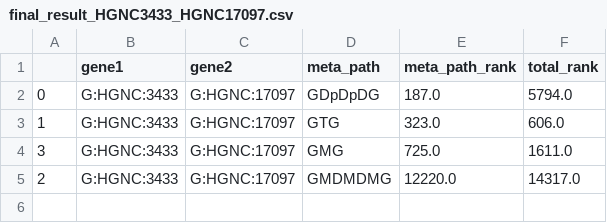
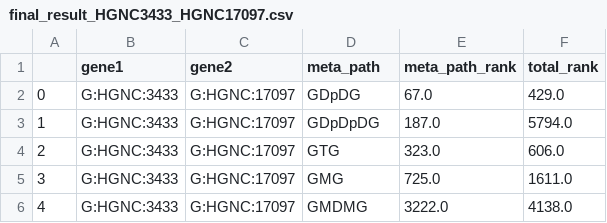
Before and after one commit to EisRoot/zyd_pathSim, a CSV file: lab_zyd_pathSim/lab_result/final_result_HGNC3433_HGNC17097.csv, drawn as a sheet.

Commit message:
modified:   lab_result/final_result_HGNC3433_HGNC17097.csv 	new file:   lab_result/final_result_HGNC6932_HGNC9236.csv 	modified:   lab_result/final_score_HGNC3433_HGNC17097.csv 	new file:   lab_result/final_score_HGNC6932_HGNC9236.csv 	modified:   lab_result/meta_path_total.csv

```diff
--- a/lab_zyd_pathSim/lab_result/final_result_HGNC3433_HGNC17097.csv
+++ b/lab_zyd_pathSim/lab_result/final_result_HGNC3433_HGNC17097.csv
@@ -1,5 +1,6 @@
 ,gene1,gene2,meta_path,meta_path_rank,total_rank
-0,G:HGNC:3433,G:HGNC:17097,GDpDpDG,187.0,5794.0
-1,G:HGNC:3433,G:HGNC:17097,GTG,323.0,606.0
+0,G:HGNC:3433,G:HGNC:17097,GDpDG,67.0,429.0
+1,G:HGNC:3433,G:HGNC:17097,GDpDpDG,187.0,5794.0
+2,G:HGNC:3433,G:HGNC:17097,GTG,323.0,606.0
 3,G:HGNC:3433,G:HGNC:17097,GMG,725.0,1611.0
-2,G:HGNC:3433,G:HGNC:17097,GMDMDMG,12220.0,14317.0
+4,G:HGNC:3433,G:HGNC:17097,GMDMG,3222.0,4138.0
```
Also changed, not shown: 3 other files.
